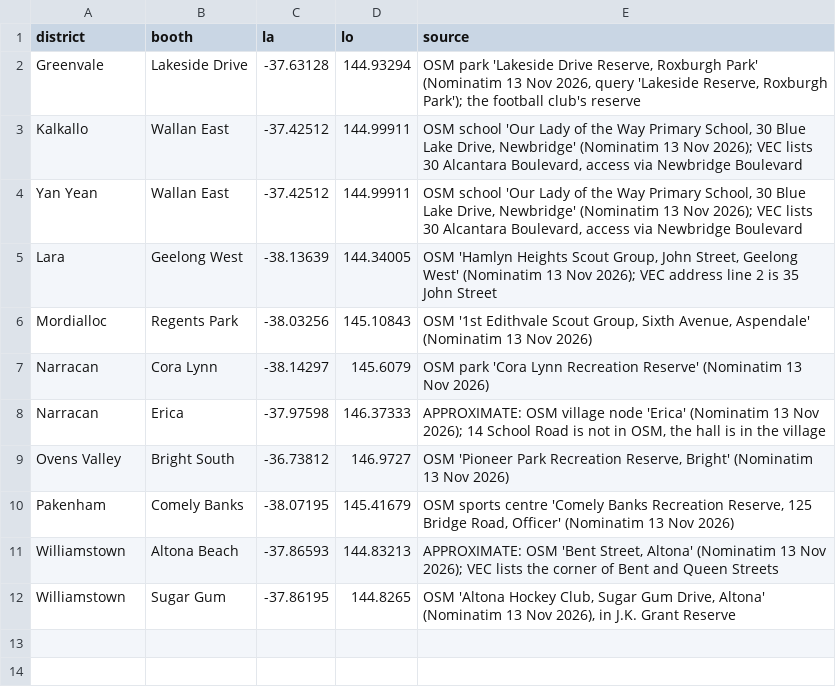
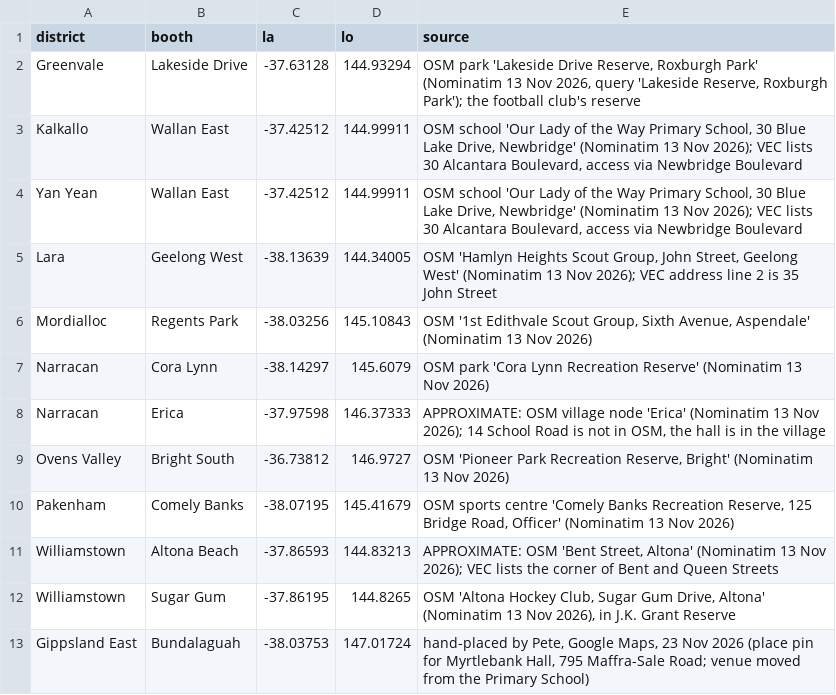
Before and after one commit to peteowen1/auspol, a CSV file: external/reference/vec/2026/voting-locations/places-2026-manual.csv, drawn as a sheet; the diff names each change by its address in the sheet, - before the commit and + after, or states it on an @@ line.

```diff
--- a/external/reference/vec/2026/voting-locations/places-2026-manual.csv
+++ b/external/reference/vec/2026/voting-locations/places-2026-manual.csv
+row 13: Gippsland East | Bundalaguah | -38.03753 | 147.01724 | hand-placed by Pete, Google Maps, 23 Nov 2026 (place pin for Myrtlebank Hall, 795 Maffra-Sale Road; venue moved from the Primary School)
```
Also changed, not shown: 1 other file.
